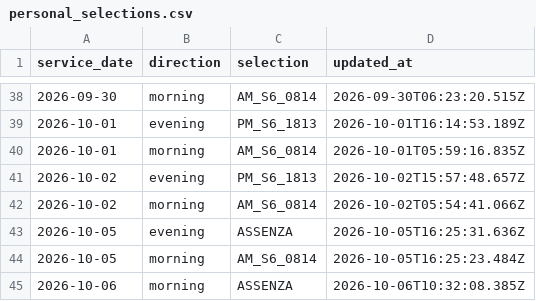
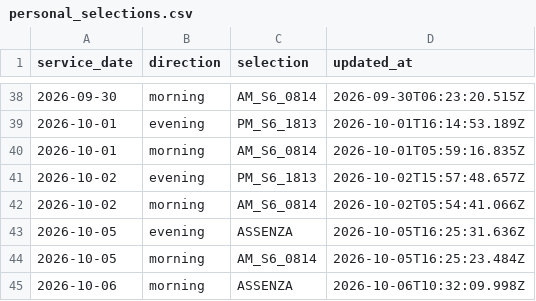
Before and after one commit to alex1982mi/ritardi-trenord-dashboard, a CSV file: data/personal_selections.csv, drawn as a sheet; only a part is shown, gaps mark what is left out.

Commit message:
Aggiorna selezione personale 2026-10-06 morning

```diff
--- a/data/personal_selections.csv
+++ b/data/personal_selections.csv
@@ -44,2 +44,2 @@ service_date,direction,selection,updated_at
 "2026-10-05","morning","AM_S6_0814","2026-10-05T16:25:23.484Z"
-"2026-10-06","morning","ASSENZA","2026-10-06T10:32:08.385Z"
+"2026-10-06","morning","ASSENZA","2026-10-06T10:32:09.998Z"
```
